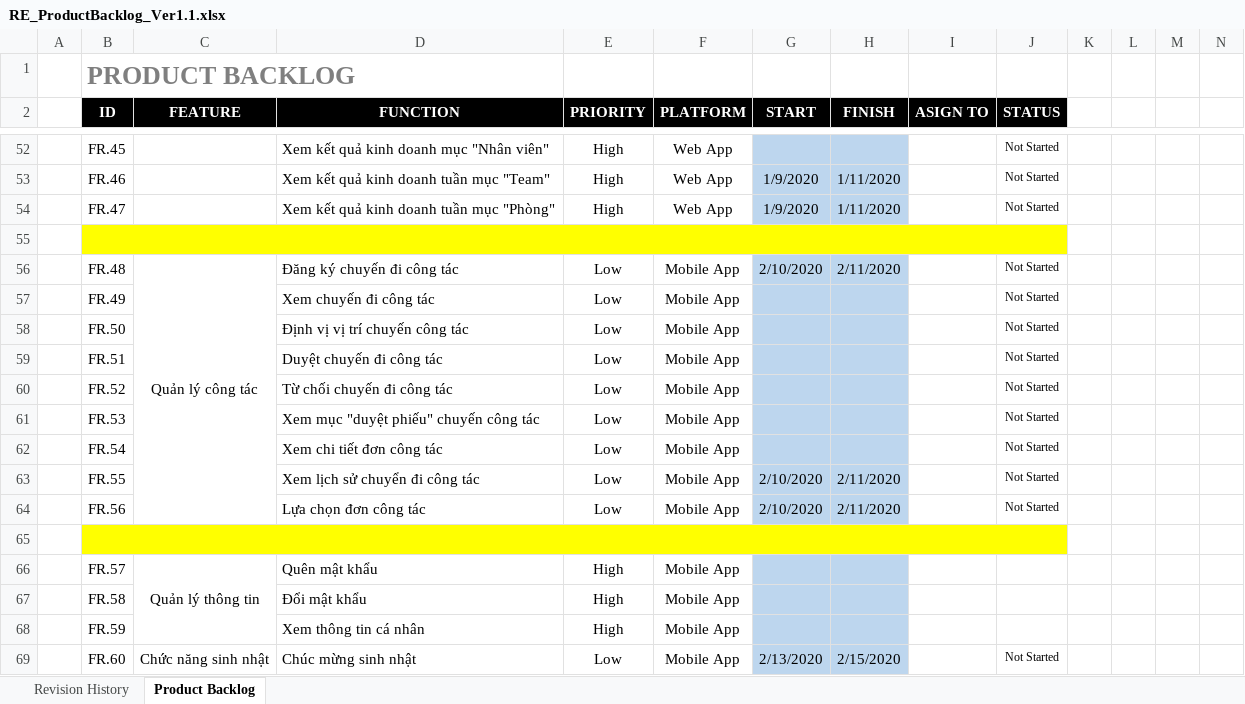
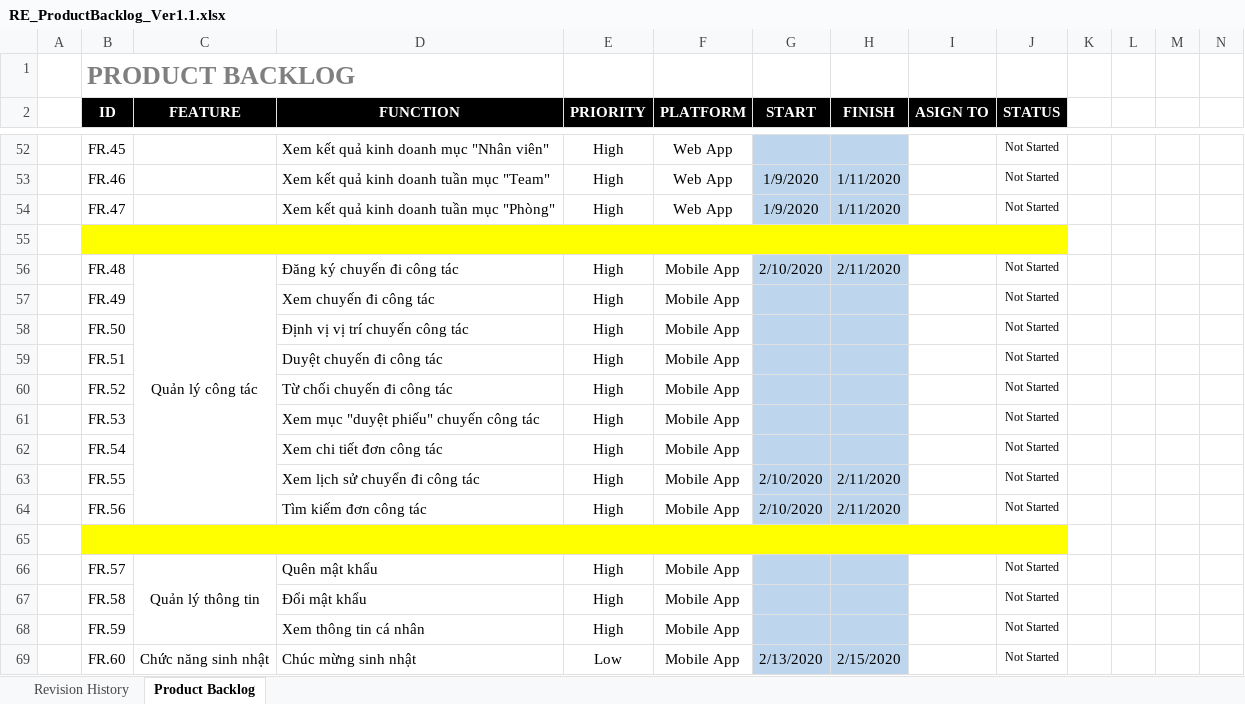
Before and after one commit to DamianHuynh/Capstone-Project, an Excel workbook: Improgress/2. Artifact and Deliverable/Requirement/ProductBacklog/RE_ProductBacklog_Ver1.1.xlsx, sheet Product Backlog, drawn as a sheet; only a part is shown, gaps mark what is left out; values as stored, in another font and other column widths than the file's, no borders; conditional formats not drawn; the diff names each change by its address in the sheet, - before the commit and + after, or states it on an @@ line.

```diff
--- a/Improgress/2. Artifact and Deliverable/Requirement/ProductBacklog/RE_ProductBacklog_Ver1.1.xlsx (sheet Product Backlog)
+++ b/Improgress/2. Artifact and Deliverable/Requirement/ProductBacklog/RE_ProductBacklog_Ver1.1.xlsx (sheet Product Backlog)
-E56:E64 (PRIORITY): Low
+E56:E64 (PRIORITY): High
-D64 (FUNCTION): Lựa chọn đơn công tác
+D64 (FUNCTION): Tìm kiếm đơn công tác
-J66:J68 (STATUS): (empty)
+J66:J68 (STATUS): Not Started
```
Also changed, not shown: Improgress/2. Artifact and Deliverable/Project Monitoring and Control/PM_Module3_Ver1.0.xlsx, 1 other file.
